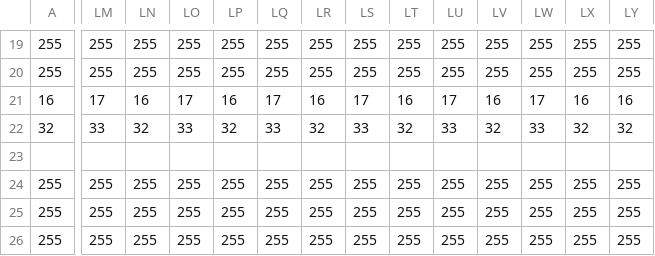
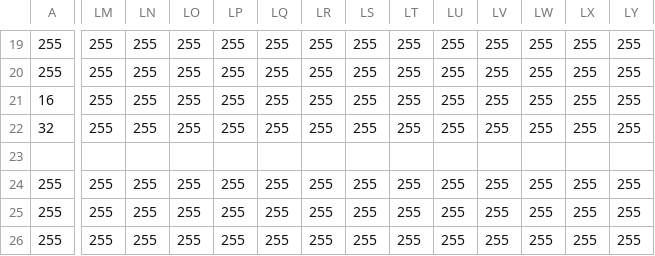
Before and after one commit to TAKERUHONMA/2DscrollGame, a CSV file: Assets/stage1.csv, drawn as a sheet; only a part is shown, gaps mark what is left out; the diff covers the shown part only; the diff names each change by its address in the sheet, - before the commit and + after, or states it on an @@ line.

```diff
--- a/Assets/stage1.csv
+++ b/Assets/stage1.csv
-LM21: 17
+LM21: 255
-LN21: 16
+LN21: 255
-LO21: 17
+LO21: 255
-LP21: 16
+LP21: 255
-LQ21: 17
+LQ21: 255
-LR21: 16
+LR21: 255
-LS21: 17
+LS21: 255
-LT21: 16
+LT21: 255
-LU21: 17
+LU21: 255
-LV21: 16
+LV21: 255
-LW21: 17
+LW21: 255
-LX21: 16
+LX21: 255
-LY21: 16
+LY21: 255
-LM22: 33
+LM22: 255
-LN22: 32
+LN22: 255
-LO22: 33
+LO22: 255
-LP22: 32
+LP22: 255
-LQ22: 33
+LQ22: 255
-LR22: 32
+LR22: 255
-LS22: 33
+LS22: 255
-LT22: 32
+LT22: 255
-LU22: 33
+LU22: 255
-LV22: 32
+LV22: 255
-LW22: 33
+LW22: 255
-LX22: 32
+LX22: 255
-LY22: 32
+LY22: 255
```
Also changed, not shown: 49 edited cells elsewhere in this file, 15 other files.
